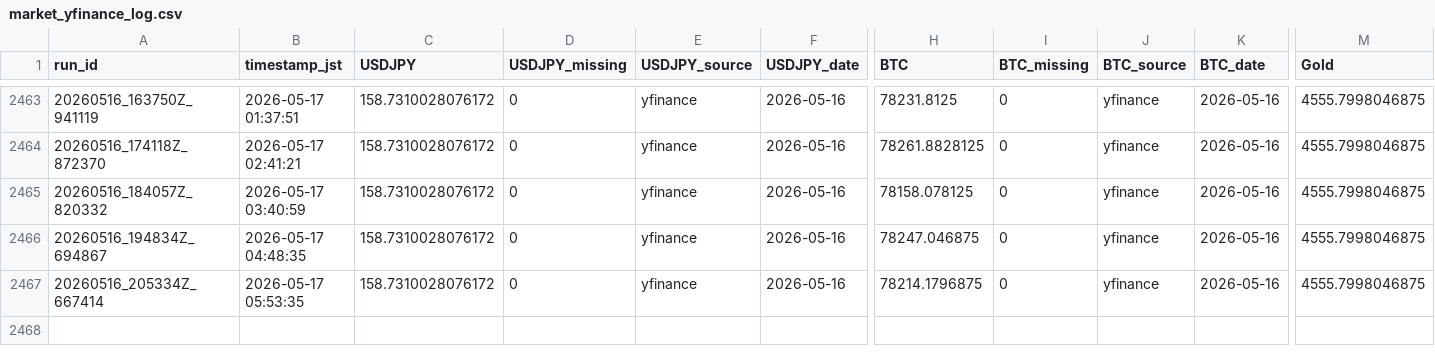
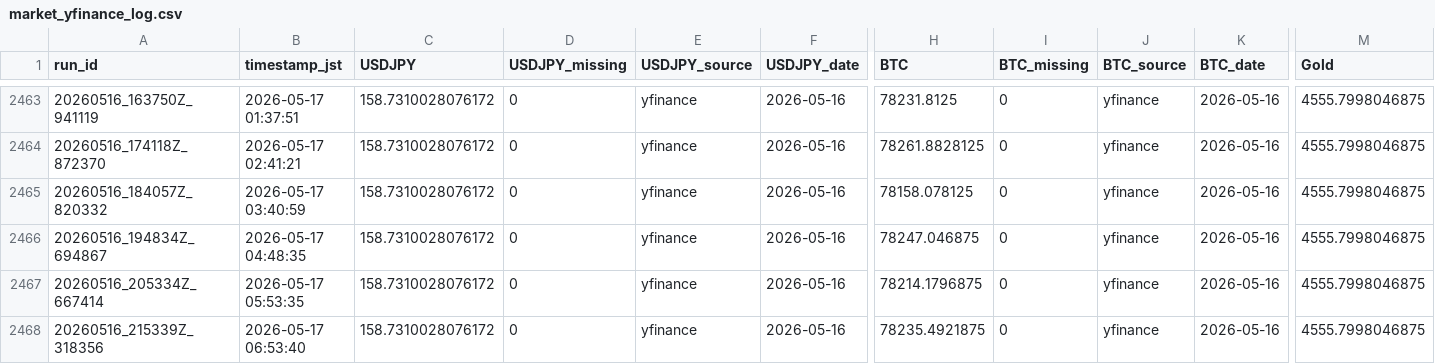
Before and after one commit to zakkizakkizakkizakki-hub/yfinance_test, a CSV file: market_yfinance_log.csv, drawn as a sheet; only a part is shown, gaps mark what is left out; rows hold the shown columns only; the diff names each change by its address in the sheet, - before the commit and + after, or states it on an @@ line.

```diff
--- a/market_yfinance_log.csv
+++ b/market_yfinance_log.csv
+row 2468: 20260516_215339Z_318356 | 2026-05-17 06:53:40 | 158.7310028076172 | 0 | yfinance | 2026-05-16 | 78235.4921875 | 0 | yfinance | 2026-05-16 | 4555.7998046875
```
Also changed, not shown: retry_trials.csv, 2 other files.
